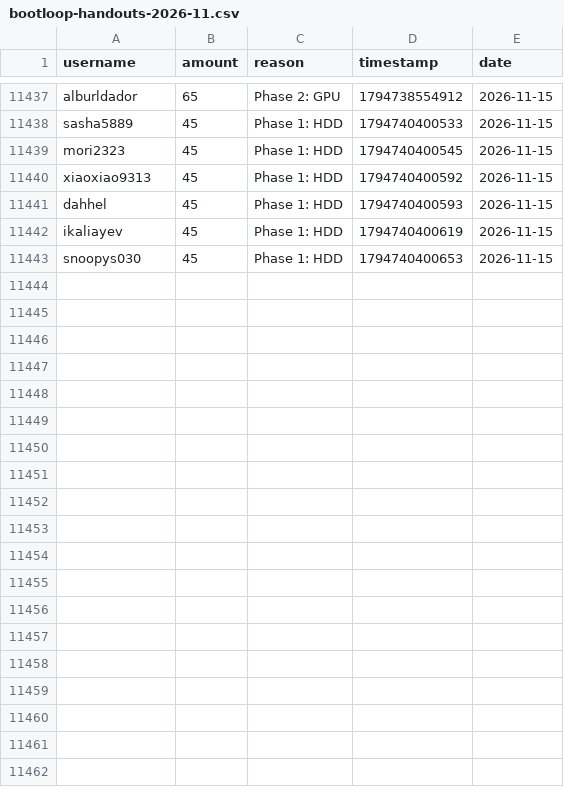
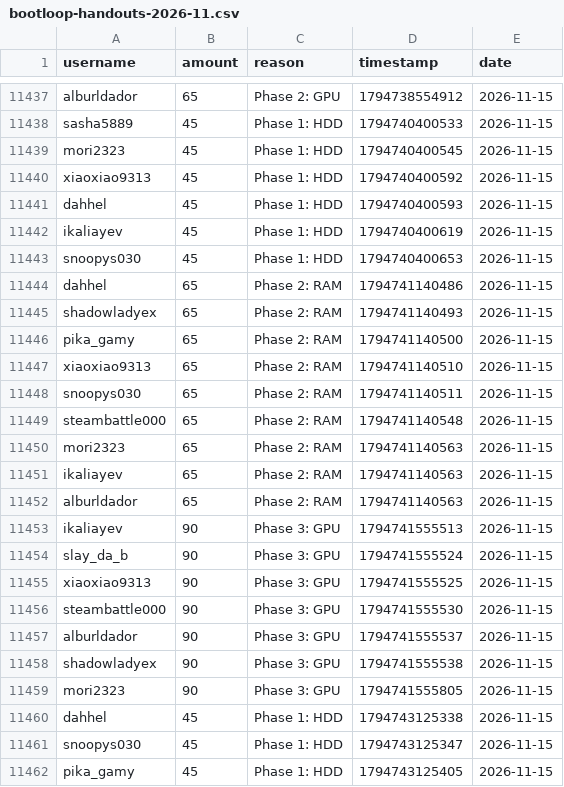
Before and after one commit to zosky/zoskyCube-archive, a CSV file: data/bootloop-handouts-2026-11.csv, drawn as a sheet; only a part is shown, gaps mark what is left out; the diff covers the shown part only; the diff names each change by its address in the sheet, - before the commit and + after, or states it on an @@ line.

Commit message:
CSV++ 2026-11 handouts[+39007] redeems[0] badges[0] vodvoteHs[0] gauntletVotes[+8] bootloop[+1] bootloopHandouts[+36] vodvoteGames[+1011]

```diff
--- a/data/bootloop-handouts-2026-11.csv
+++ b/data/bootloop-handouts-2026-11.csv
+row 11444: dahhel | 65 | Phase 2: RAM | 1794741140486 | 2026-11-15
+row 11445: shadowladyex | 65 | Phase 2: RAM | 1794741140493 | 2026-11-15
+row 11446: pika_gamy | 65 | Phase 2: RAM | 1794741140500 | 2026-11-15
+row 11447: xiaoxiao9313 | 65 | Phase 2: RAM | 1794741140510 | 2026-11-15
+row 11448: snoopys030 | 65 | Phase 2: RAM | 1794741140511 | 2026-11-15
+row 11449: steambattle000 | 65 | Phase 2: RAM | 1794741140548 | 2026-11-15
+row 11450: mori2323 | 65 | Phase 2: RAM | 1794741140563 | 2026-11-15
+row 11451: ikaliayev | 65 | Phase 2: RAM | 1794741140563 | 2026-11-15
+row 11452: alburldador | 65 | Phase 2: RAM | 1794741140563 | 2026-11-15
+row 11453: ikaliayev | 90 | Phase 3: GPU | 1794741555513 | 2026-11-15
+row 11454: slay_da_b | 90 | Phase 3: GPU | 1794741555524 | 2026-11-15
+row 11455: xiaoxiao9313 | 90 | Phase 3: GPU | 1794741555525 | 2026-11-15
+row 11456: steambattle000 | 90 | Phase 3: GPU | 1794741555530 | 2026-11-15
+row 11457: alburldador | 90 | Phase 3: GPU | 1794741555537 | 2026-11-15
+row 11458: shadowladyex | 90 | Phase 3: GPU | 1794741555538 | 2026-11-15
+row 11459: mori2323 | 90 | Phase 3: GPU | 1794741555805 | 2026-11-15
+row 11460: dahhel | 45 | Phase 1: HDD | 1794743125338 | 2026-11-15
+row 11461: snoopys030 | 45 | Phase 1: HDD | 1794743125347 | 2026-11-15
+row 11462: pika_gamy | 45 | Phase 1: HDD | 1794743125405 | 2026-11-15
```
Also changed, not shown: 17 added rows elsewhere in this file, data/bootloop-sessions-2026-11.csv, data/gauntlet-votes-2026-11.csv, 3 other files.
